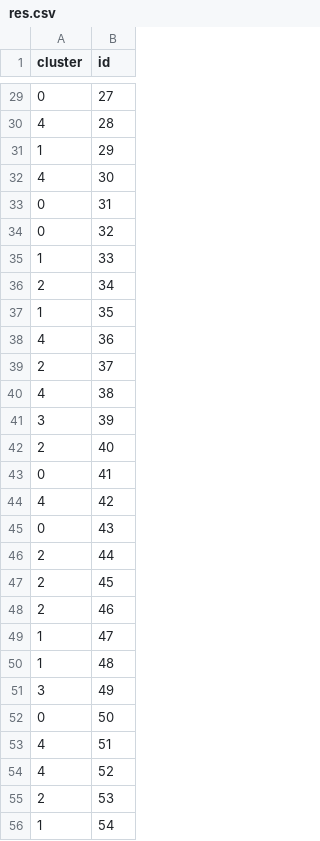
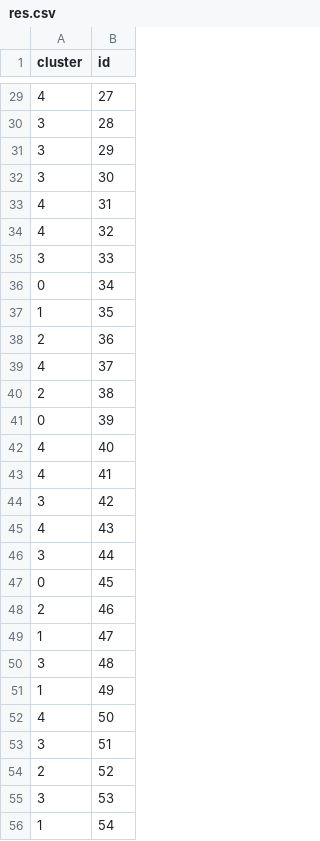
Before and after one commit to elca-hub/search-near-category, a CSV file: api/app/modules/csv/res.csv, drawn as a sheet; only a part is shown, gaps mark what is left out; the diff covers the shown part only.

```diff
--- a/api/app/modules/csv/res.csv
+++ b/api/app/modules/csv/res.csv
@@ -29,28 +29,28 @@ cluster,id
-0,27
-4,28
-1,29
-4,30
-0,31
-0,32
-1,33
-2,34
+4,27
+3,28
+3,29
+3,30
+4,31
+4,32
+3,33
+0,34
 1,35
-4,36
-2,37
-4,38
-3,39
-2,40
-0,41
-4,42
-0,43
-2,44
-2,45
+2,36
+4,37
+2,38
+0,39
+4,40
+4,41
+3,42
+4,43
+3,44
+0,45
 2,46
 1,47
-1,48
-3,49
-0,50
-4,51
-4,52
-2,53
+3,48
+1,49
+4,50
+3,51
+2,52
+3,53
 1,54
```
Also changed, not shown: 52 edited cells elsewhere in this file, 1 other file.
